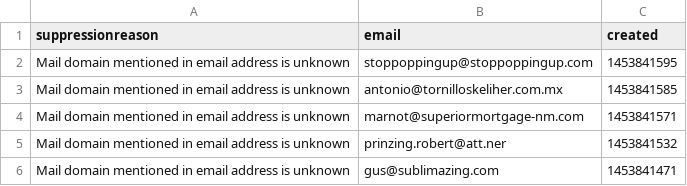
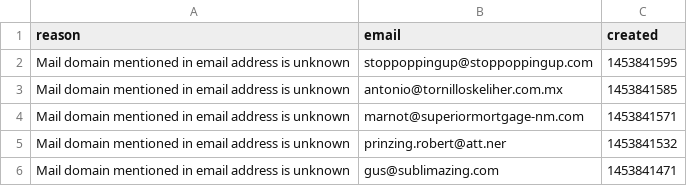
Before and after one commit to foologic/EmailBlaster, a CSV file: EmailBlaster/Files/uploads/suppression_invalid_emails.csv, drawn as a sheet.

```diff
--- a/EmailBlaster/Files/uploads/suppression_invalid_emails.csv
+++ b/EmailBlaster/Files/uploads/suppression_invalid_emails.csv
@@ -1,2 +1,2 @@
-suppressionreason,email,created
+reason,email,created
 Mail domain mentioned in email address is unknown,stoppoppingup@stoppoppingup.com,1453841595
```
Also changed, not shown: EmailBlaster/Files/uploads/suppression_blocks.csv, EmailBlaster/Files/uploads/suppression_bounces.csv, 4 other files.
